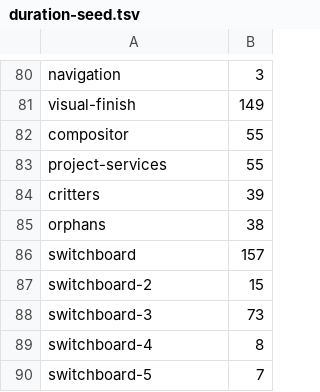
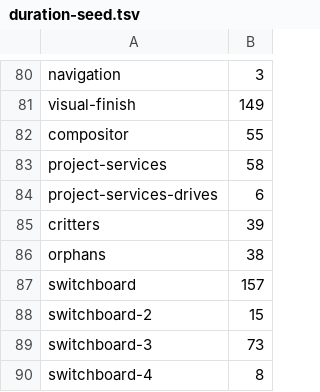
Before and after one commit to Whq02/MercuryCLI, a TSV file: scripts/gate/duration-seed.tsv, drawn as a sheet; only a part is shown, gaps mark what is left out; the shorter side is filled out with more unchanged rows.

```diff
--- a/scripts/gate/duration-seed.tsv
+++ b/scripts/gate/duration-seed.tsv
@@ -82,3 +82,4 @@ visual-finish	149
 compositor	55
-project-services	55
+project-services	58
+project-services-drives	6
 critters	39
```
Also changed, not shown: scripts/gate/suite-class-census.tsv, 3 other files.
